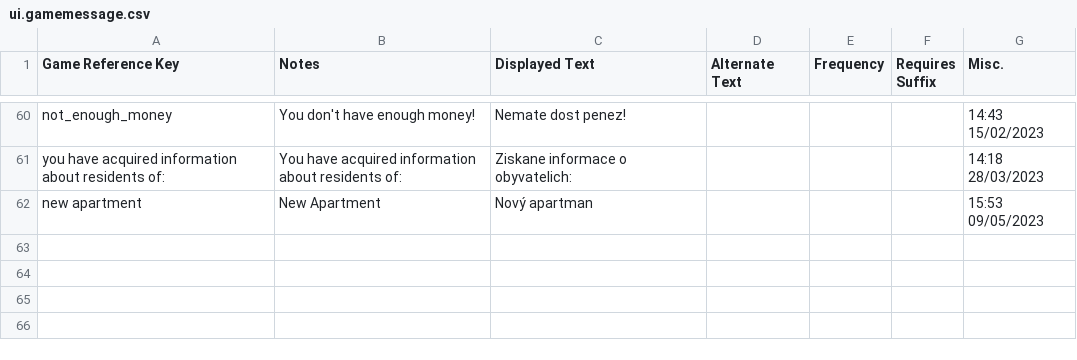
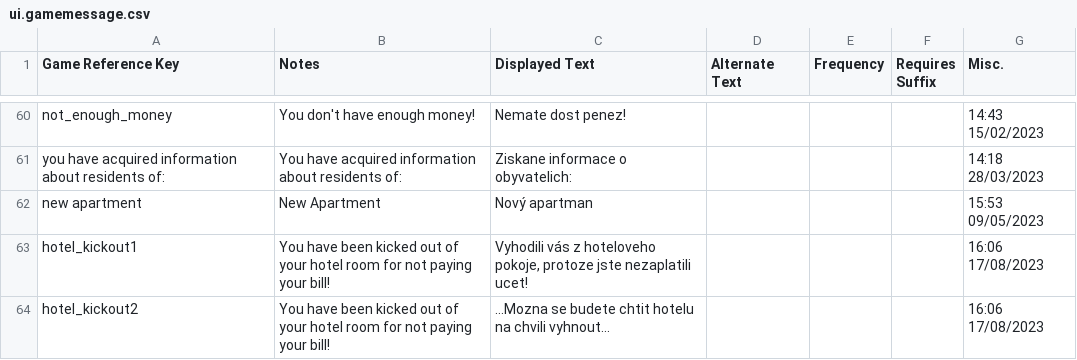
Before and after one commit to MrZajic/shadows-of-doubt-cestina, a CSV file: German/Interface/ui.gamemessage.csv, drawn as a sheet; only a part is shown, gaps mark what is left out; the diff names each change by its address in the sheet, - before the commit and + after, or states it on an @@ line.

```diff
--- a/German/Interface/ui.gamemessage.csv
+++ b/German/Interface/ui.gamemessage.csv
+row 63: hotel_kickout1 | You have been kicked out of your hotel room for not paying your bill! | Vyhodili vás z hoteloveho pokoje, protoze jste nezaplatili ucet! |  |  |  | 16:06 17/08/2023
+row 64: hotel_kickout2 | You have been kicked out of your hotel room for not paying your bill! | ...Mozna se budete chtit hotelu na chvili vyhnout... |  |  |  | 16:06 17/08/2023
```
Also changed, not shown: German/Citizens/descriptors.csv, German/Evidence/evidence.generic.csv, 4 other files.
